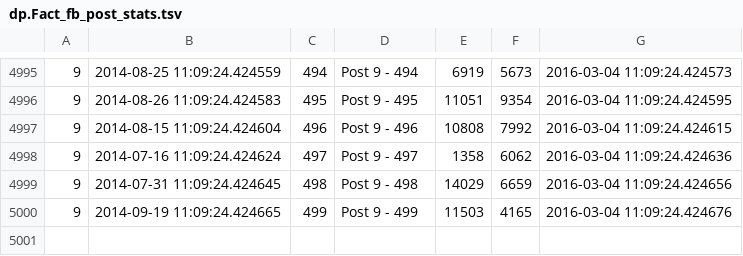
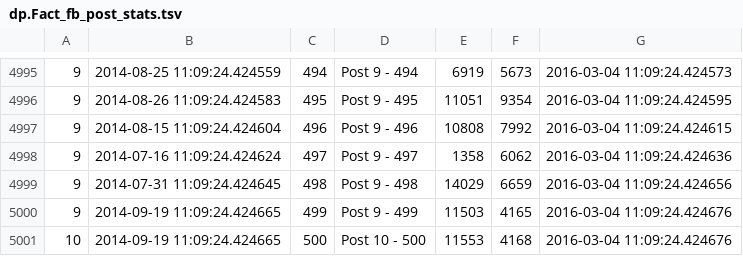
Before and after one commit to jizel/snap-im-tests, a TSV file: fake-tsv-data/facebook/dp.Fact_fb_post_stats.tsv, drawn as a sheet; only a part is shown, gaps mark what is left out; the diff names each change by its address in the sheet, - before the commit and + after, or states it on an @@ line.

Commit message:
DP-1941: Testing data updated

```diff
--- a/fake-tsv-data/facebook/dp.Fact_fb_post_stats.tsv
+++ b/fake-tsv-data/facebook/dp.Fact_fb_post_stats.tsv
+row 5001: 10 | 2014-09-19 11:09:24.424665 | 500 | Post 10 - 500 | 11553 | 4168 | 2016-03-04 11:09:24.424676
```
Also changed, not shown: 3 other files.
